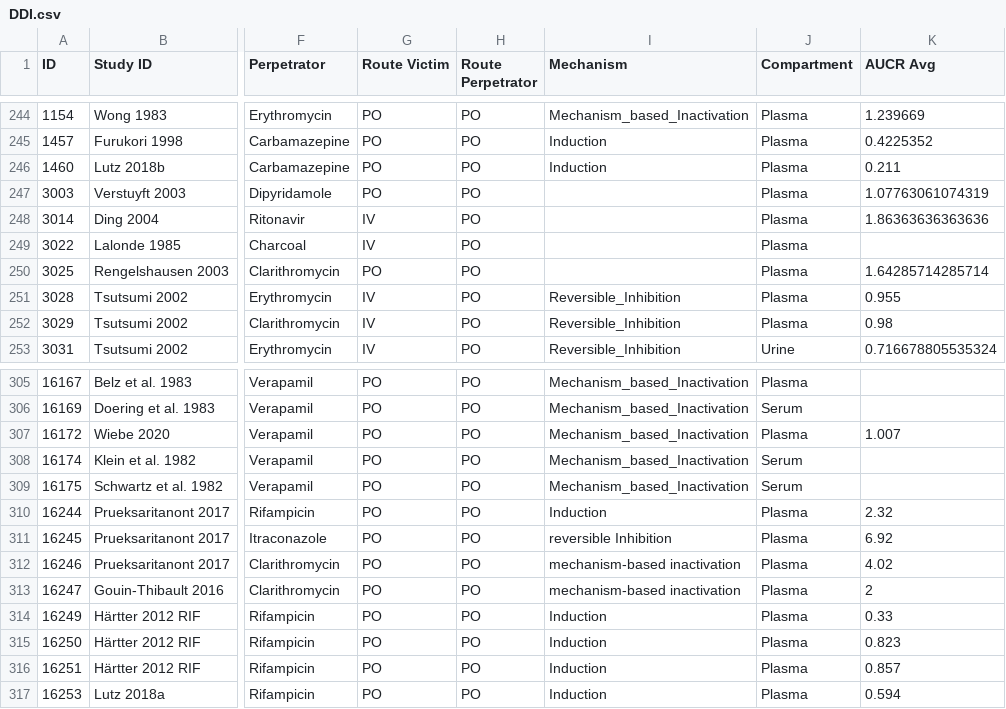
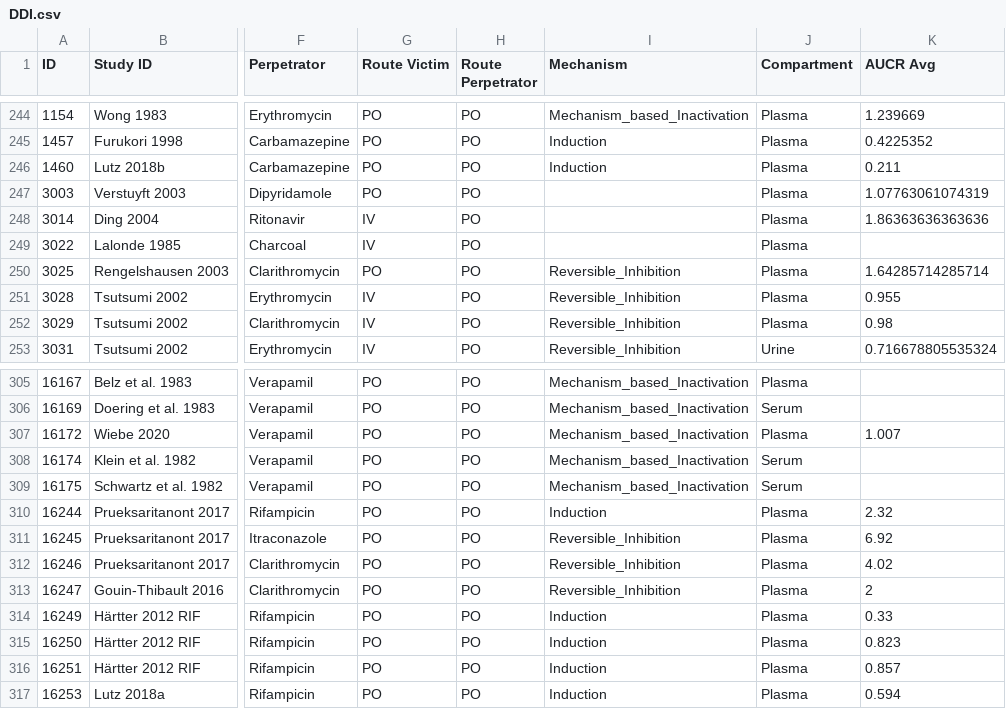
Before and after one commit to Open-Systems-Pharmacology/Database-for-observed-data, a CSV file: DDI.csv, drawn as a sheet; only a part is shown, gaps mark what is left out; the diff covers the shown part only; the diff names each change by its address in the sheet, - before the commit and + after, or states it on an @@ line.

Commit message:
mechanism column updated in DDI sheet

```diff
--- a/DDI.csv
+++ b/DDI.csv
-I250 (Mechanism): (empty)
+I250 (Mechanism): Reversible_Inhibition
-I311 (Mechanism): reversible Inhibition
+I311 (Mechanism): Reversible_Inhibition
-I312:I313 (Mechanism): mechanism-based inactivation
+I312:I313 (Mechanism): Reversible_Inhibition
```
Also changed, not shown: 39 edited cells elsewhere in this file, 1 other file.
